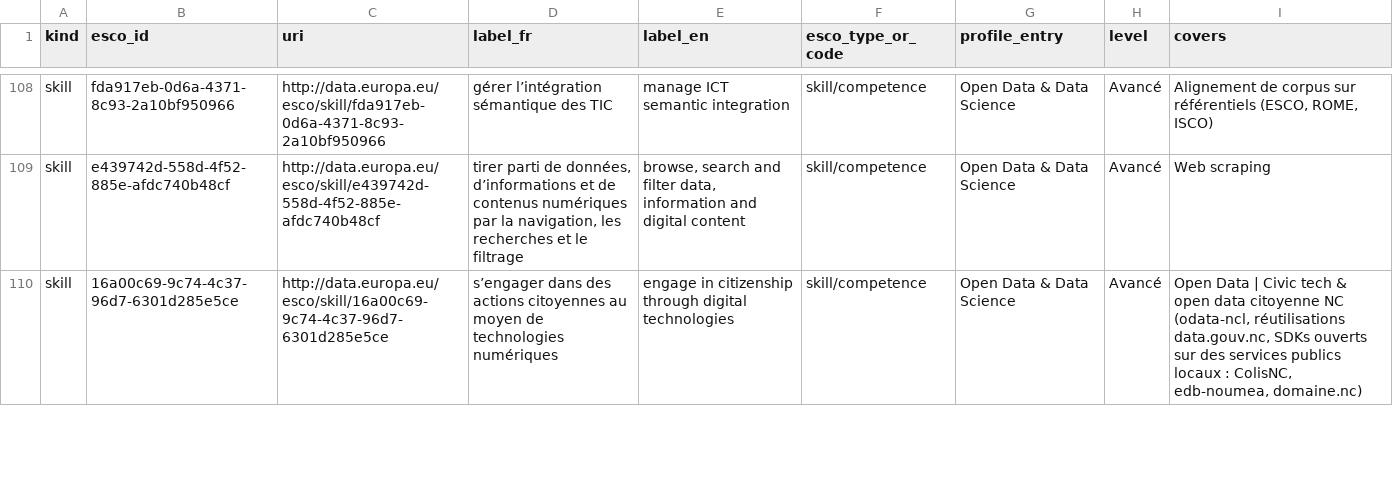
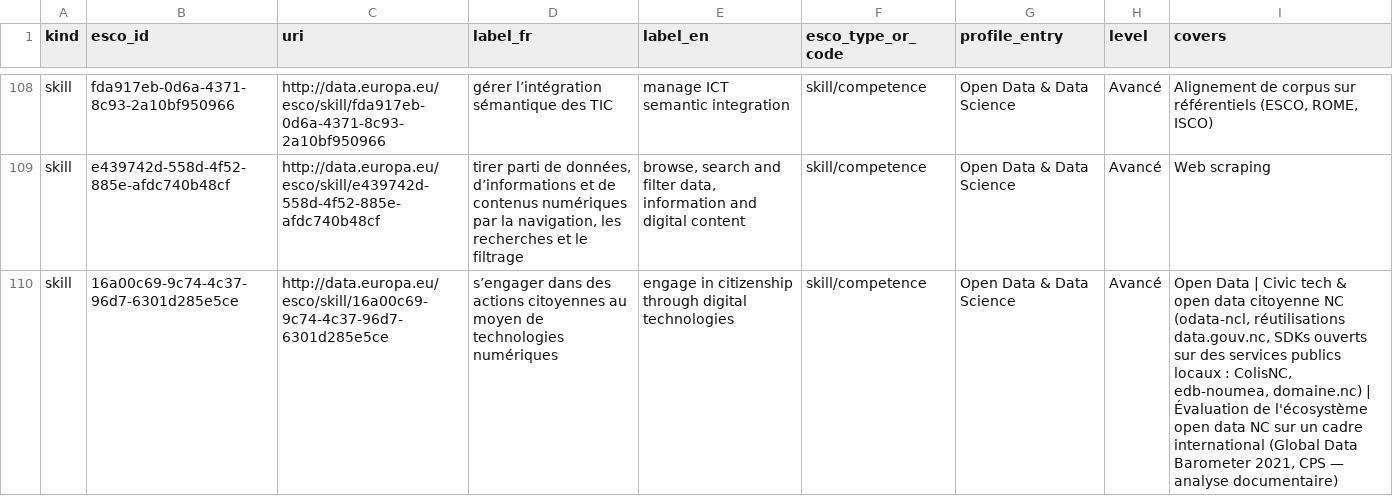
Before and after one commit to adriens/whoami, a CSV file: data/esco/_index.csv, drawn as a sheet; only a part is shown, gaps mark what is left out; the diff covers the shown part only.

```diff
--- a/data/esco/_index.csv
+++ b/data/esco/_index.csv
@@ -109,2 +109,2 @@ skill,fda917eb-0d6a-4371-8c93-2a10bf950966,http://data.europa.eu/esco/skill/fda9
 skill,e439742d-558d-4f52-885e-afdc740b48cf,http://data.europa.eu/esco/skill/e439742d-558d-4f52-885e-afdc740b48cf,"tirer parti de données, d’informations et de contenus numériques par la navigation, les recherches et le filtrage","browse, search and filter data, information and digital content",skill/competence,Open Data & Data Science,Avancé,Web scraping
-skill,16a00c69-9c74-4c37-96d7-6301d285e5ce,http://data.europa.eu/esco/skill/16a00c69-9c74-4c37-96d7-6301d285e5ce,s’engager dans des actions citoyennes au moyen de technologies numériques,engage in citizenship through digital technologies,skill/competence,Open Data & Data Science,Avancé,"Open Data | Civic tech & open data citoyenne NC (odata-ncl, réutilisations data.gouv.nc, SDKs ouverts sur des services publics locaux : ColisNC, edb-noumea, domaine.nc)"
+skill,16a00c69-9c74-4c37-96d7-6301d285e5ce,http://data.europa.eu/esco/skill/16a00c69-9c74-4c37-96d7-6301d285e5ce,s’engager dans des actions citoyennes au moyen de technologies numériques,engage in citizenship through digital technologies,skill/competence,Open Data & Data Science,Avancé,"Open Data | Civic tech & open data citoyenne NC (odata-ncl, réutilisations data.gouv.nc, SDKs ouverts sur des services publics locaux : ColisNC, edb-noumea, domaine.nc) | Évaluation de l'écosystème open data NC sur un cadre international (Global Data Barometer 2021, CPS — analyse documentaire)"
```
Also changed, not shown: 2 added rows elsewhere in this file, 1 other file.
